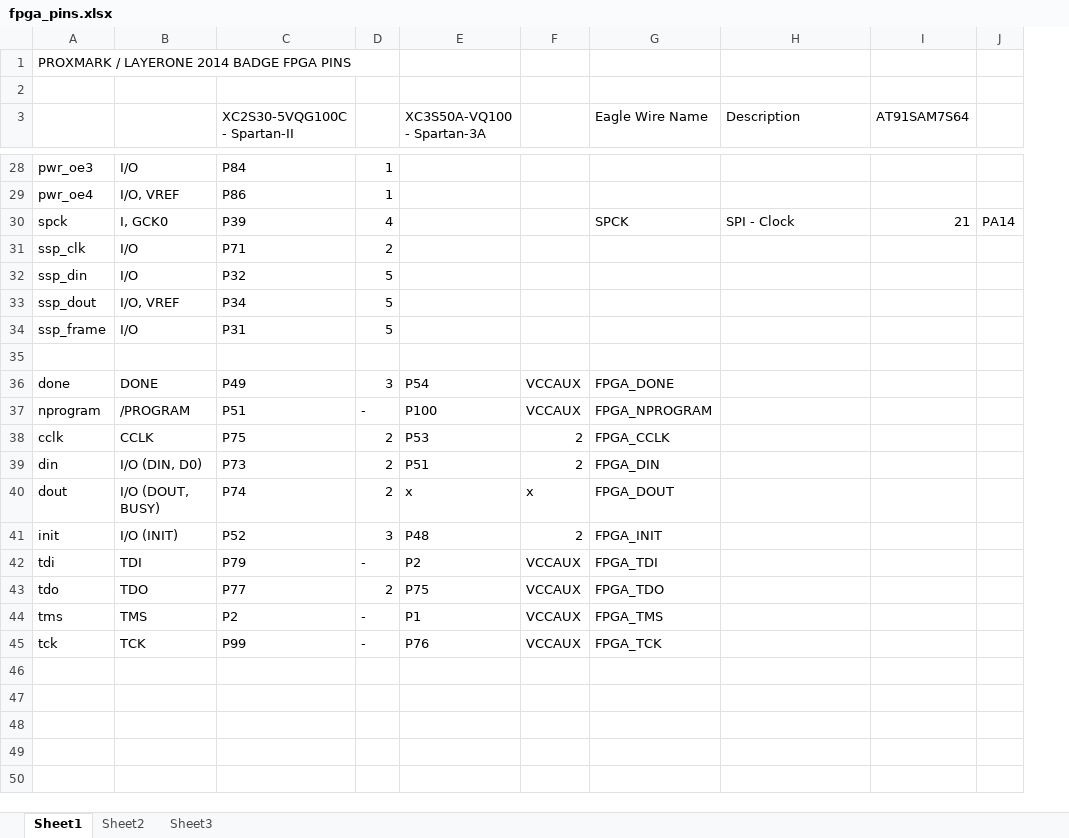
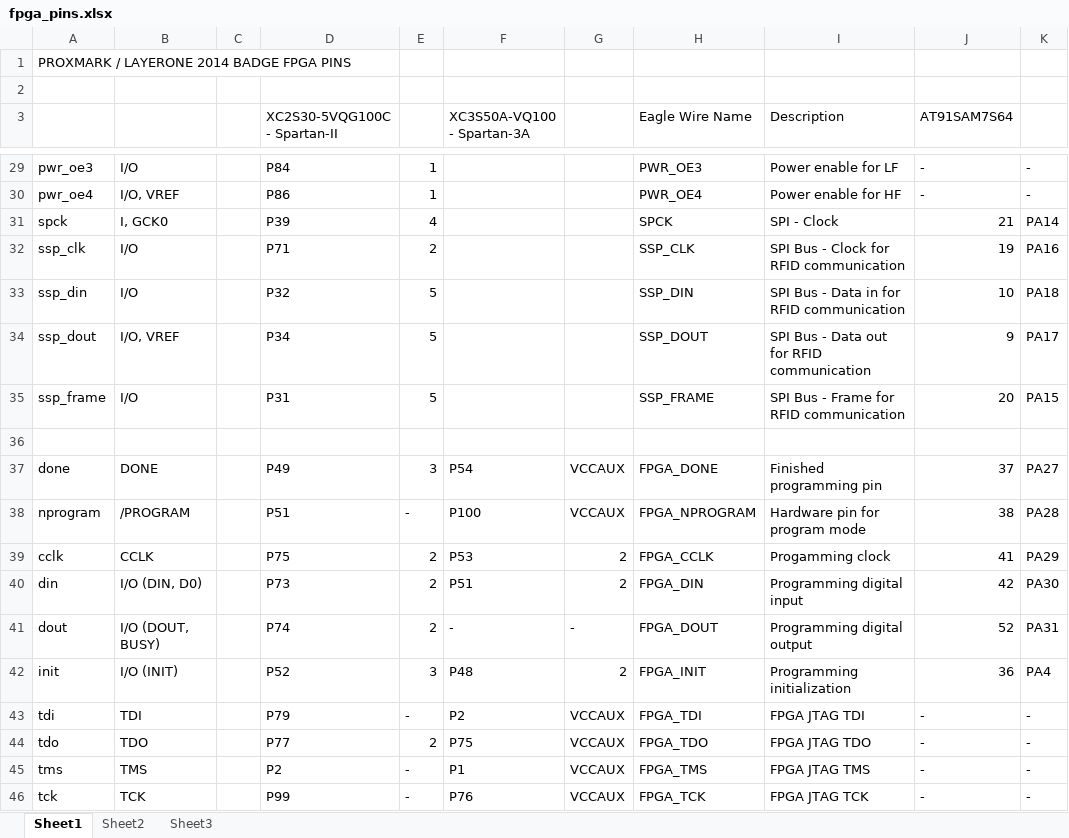
Before and after one commit to glocklueng/032, an Excel workbook: LayerOne_2014/badge/doc/fpga_pins.xlsx, sheet Sheet1, drawn as a sheet; only a part is shown, gaps mark what is left out; values as stored, in another font and other column widths than the file's, no cell formats; removed rows and columns are numbered as before the commit, all else as after; the diff covers the shown part only; the diff names each change by its address in the sheet, - before the commit and + after, or states it on an @@ line.

Commit message:
FPGA Pin spreadsheet - Everything other than the pins used by the new chip.

```diff
--- a/LayerOne_2014/badge/doc/fpga_pins.xlsx (sheet Sheet1)
+++ b/LayerOne_2014/badge/doc/fpga_pins.xlsx (sheet Sheet1)
+column C, empty
-column I (AT91SAM7S64), row 30: 21
-column J, row 30: PA14
+column J (AT91SAM7S64), rows 29-46: - | - | 21 | 19 | 10 | 9 | 20 |  | 37 | 38 | 41 | 42 | 52 | 36 | - | - | - | -
+column K, rows 29-46: - | - | PA14 | PA16 | PA18 | PA17 | PA15 |  | PA27 | PA28 | PA29 | PA30 | PA31 | PA4 | - | - | - | -
-H29 (Eagle Wire Name): (empty)
+H29 (Eagle Wire Name): PWR_OE3
-I29 (Description): (empty)
+I29 (Description): Power enable for LF
-H30 (Eagle Wire Name): (empty)
+H30 (Eagle Wire Name): PWR_OE4
-I30 (Description): (empty)
+I30 (Description): Power enable for HF
-H32 (Eagle Wire Name): (empty)
+H32 (Eagle Wire Name): SSP_CLK
-I32 (Description): (empty)
+I32 (Description): SPI Bus - Clock for RFID communication
-H33 (Eagle Wire Name): (empty)
+H33 (Eagle Wire Name): SSP_DIN
-I33 (Description): (empty)
+I33 (Description): SPI Bus - Data in for RFID communication
-H34 (Eagle Wire Name): (empty)
+H34 (Eagle Wire Name): SSP_DOUT
-I34 (Description): (empty)
+I34 (Description): SPI Bus - Data out for RFID communication
-H35 (Eagle Wire Name): (empty)
+H35 (Eagle Wire Name): SSP_FRAME
-I35 (Description): (empty)
+I35 (Description): SPI Bus - Frame for RFID communication
-I37 (Description): (empty)
+I37 (Description): Finished programming pin
-I38 (Description): (empty)
+I38 (Description): Hardware pin for program mode
-I39 (Description): (empty)
+I39 (Description): Progamming clock
-I40 (Description): (empty)
+I40 (Description): Programming digital input
-F41 (XC3S50A-VQ100 - Spartan-3A): x
+F41 (XC3S50A-VQ100 - Spartan-3A): -
-G41: x
+G41: -
-I41 (Description): (empty)
+I41 (Description): Programming digital output
-I42 (Description): (empty)
+I42 (Description): Programming initialization
-I43 (Description): (empty)
+I43 (Description): FPGA JTAG TDI
-I44 (Description): (empty)
+I44 (Description): FPGA JTAG TDO
-I45 (Description): (empty)
+I45 (Description): FPGA JTAG TMS
-I46 (Description): (empty)
+I46 (Description): FPGA JTAG TCK
```
Also changed, not shown: 1 added row and 23 edited cells elsewhere in this sheet, cell formats.
